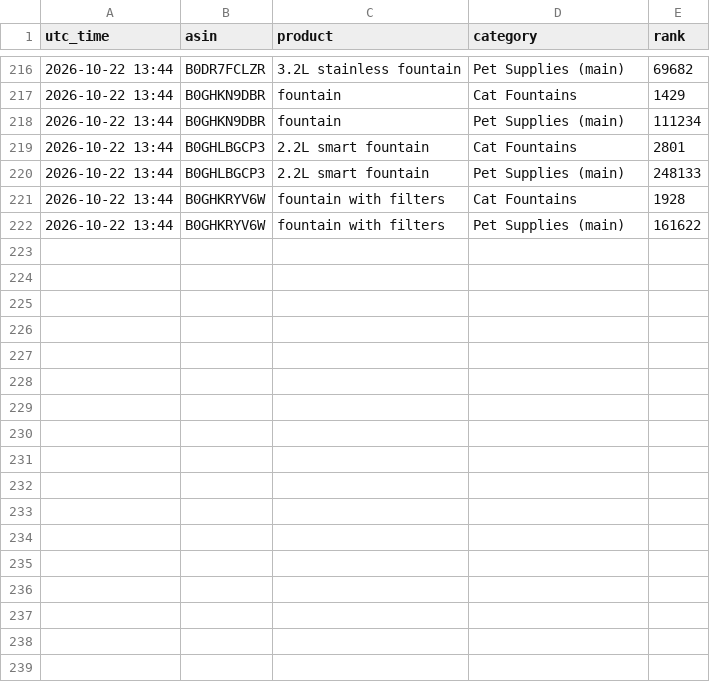
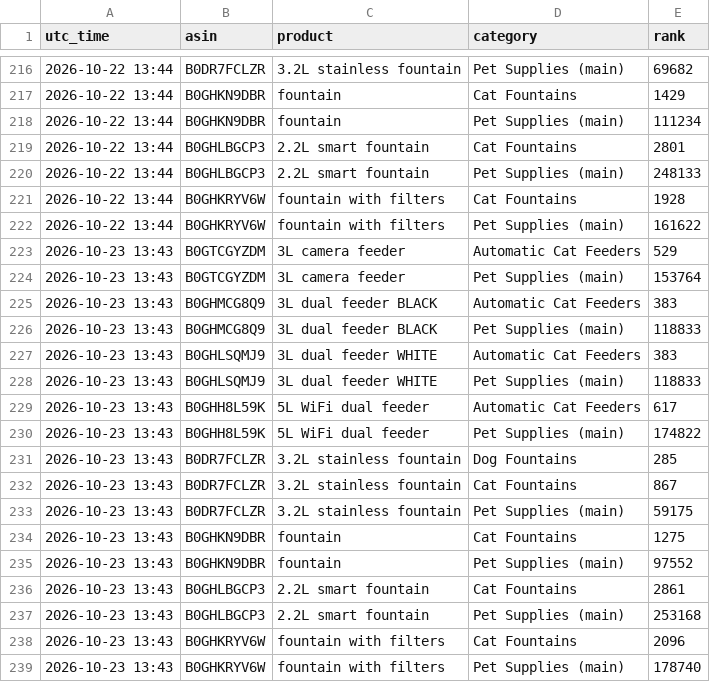
Before and after one commit to matan300106-bit/Pixel-Agents, a CSV file: petme2-ads-agent/reports/rank-history.csv, drawn as a sheet; only a part is shown, gaps mark what is left out; the diff names each change by its address in the sheet, - before the commit and + after, or states it on an @@ line.

```diff
--- a/petme2-ads-agent/reports/rank-history.csv
+++ b/petme2-ads-agent/reports/rank-history.csv
+row 223: 2026-10-23 13:43 | B0GTCGYZDM | 3L camera feeder | Automatic Cat Feeders | 529
+row 224: 2026-10-23 13:43 | B0GTCGYZDM | 3L camera feeder | Pet Supplies (main) | 153764
+row 225: 2026-10-23 13:43 | B0GHMCG8Q9 | 3L dual feeder BLACK | Automatic Cat Feeders | 383
+row 226: 2026-10-23 13:43 | B0GHMCG8Q9 | 3L dual feeder BLACK | Pet Supplies (main) | 118833
+row 227: 2026-10-23 13:43 | B0GHLSQMJ9 | 3L dual feeder WHITE | Automatic Cat Feeders | 383
+row 228: 2026-10-23 13:43 | B0GHLSQMJ9 | 3L dual feeder WHITE | Pet Supplies (main) | 118833
+row 229: 2026-10-23 13:43 | B0GHH8L59K | 5L WiFi dual feeder | Automatic Cat Feeders | 617
+row 230: 2026-10-23 13:43 | B0GHH8L59K | 5L WiFi dual feeder | Pet Supplies (main) | 174822
+row 231: 2026-10-23 13:43 | B0DR7FCLZR | 3.2L stainless fountain | Dog Fountains | 285
+row 232: 2026-10-23 13:43 | B0DR7FCLZR | 3.2L stainless fountain | Cat Fountains | 867
+row 233: 2026-10-23 13:43 | B0DR7FCLZR | 3.2L stainless fountain | Pet Supplies (main) | 59175
+row 234: 2026-10-23 13:43 | B0GHKN9DBR | fountain | Cat Fountains | 1275
+row 235: 2026-10-23 13:43 | B0GHKN9DBR | fountain | Pet Supplies (main) | 97552
+row 236: 2026-10-23 13:43 | B0GHLBGCP3 | 2.2L smart fountain | Cat Fountains | 2861
+row 237: 2026-10-23 13:43 | B0GHLBGCP3 | 2.2L smart fountain | Pet Supplies (main) | 253168
+row 238: 2026-10-23 13:43 | B0GHKRYV6W | fountain with filters | Cat Fountains | 2096
+row 239: 2026-10-23 13:43 | B0GHKRYV6W | fountain with filters | Pet Supplies (main) | 178740
```
Also changed, not shown: petme2-ads-agent/changes-log.csv, 2 other files.
